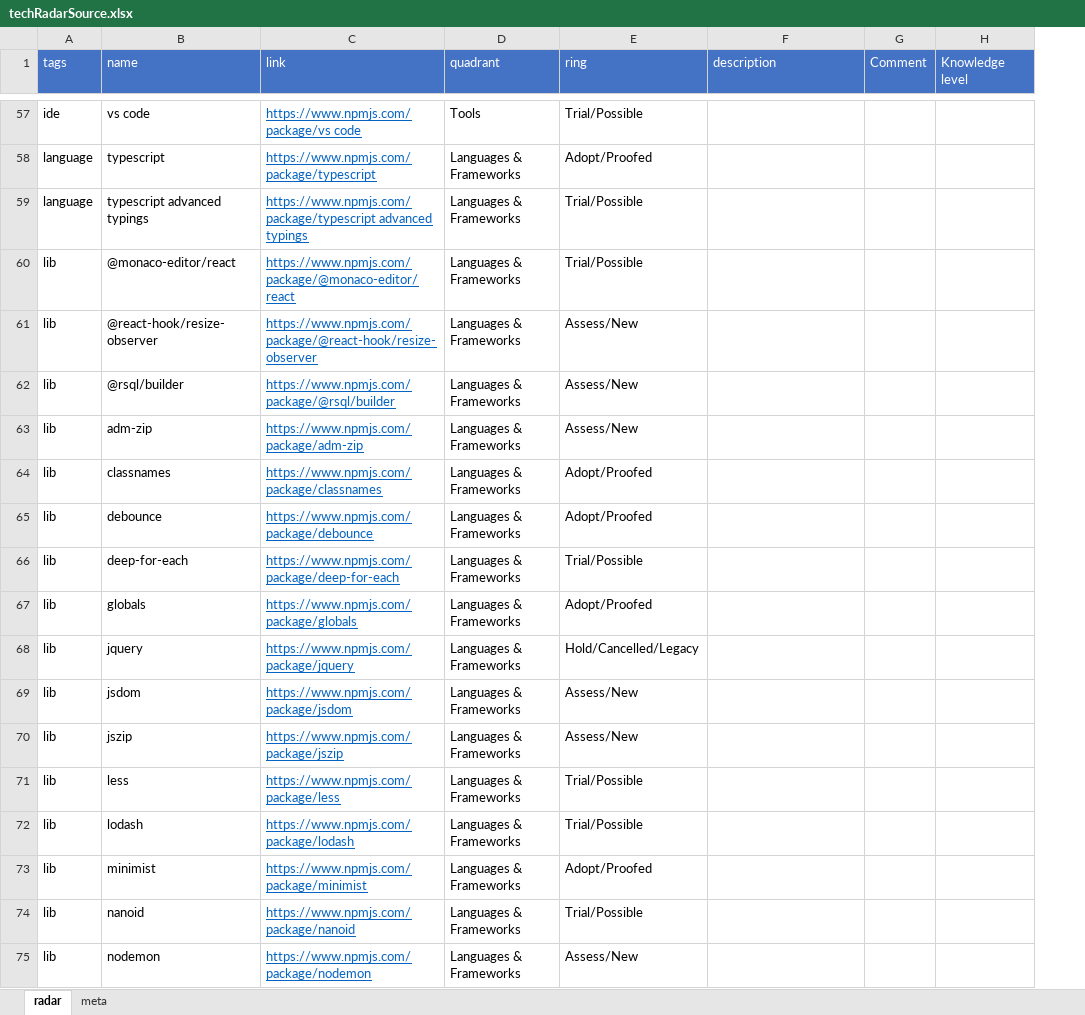
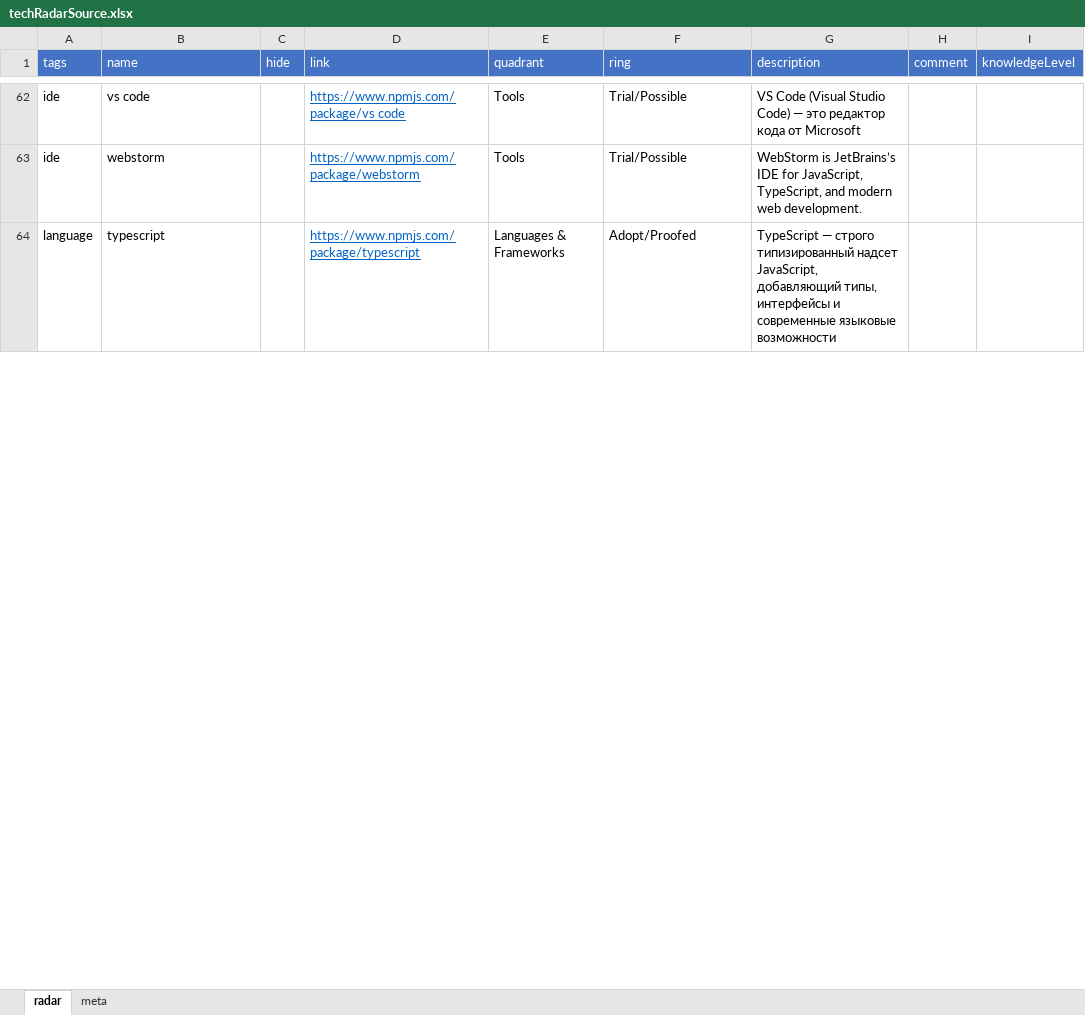
Before and after one commit to stswoon/tech-radar, an Excel workbook: public/techRadarSource.xlsx, sheet radar, drawn as a sheet; only a part is shown, gaps mark what is left out; values as stored, in another font and other column widths than the file's, no borders; table styles not drawn; removed rows and columns are numbered as before the commit, all else as after; the diff covers the shown part only; the diff names each change by its address in the sheet, - before the commit and + after, or states it on an @@ line.

Commit message:
hide some items

```diff
--- a/public/techRadarSource.xlsx (sheet radar)
+++ b/public/techRadarSource.xlsx (sheet radar)
+column C (hide), empty
-column G (Comment), empty
-column H (Knowledge level), empty
+column H (comment), empty
+column I (knowledgeLevel), empty
-G62 (description): (empty)
+G62 (description): VS Code (Visual Studio Code) — это редактор кода от Microsoft
+row 63: ide | webstorm |  | https://www.npmjs.com/package/webstorm | Tools | Trial/Possible | WebStorm is JetBrains’s IDE for JavaScript, TypeScript, and modern web development.
-G64 (description): (empty)
+G64 (description): TypeScript — строго типизированный надсет JavaScript, добавляющий типы, интерфейсы и современные языковые возможности
-row 59: language | typescript advanced typings | https://www.npmjs.com/package/typescript advanced typings | Languages & Frameworks | Trial/Possible
-row 60: lib | @monaco-editor/react | https://www.npmjs.com/package/@monaco-editor/react | Languages & Frameworks | Trial/Possible
-row 61: lib | @react-hook/resize-observer | https://www.npmjs.com/package/@react-hook/resize-observer | Languages & Frameworks | Assess/New
-row 62: lib | @rsql/builder | https://www.npmjs.com/package/@rsql/builder | Languages & Frameworks | Assess/New
-row 63: lib | adm-zip | https://www.npmjs.com/package/adm-zip | Languages & Frameworks | Assess/New
-row 64: lib | classnames | https://www.npmjs.com/package/classnames | Languages & Frameworks | Adopt/Proofed
-row 65: lib | debounce | https://www.npmjs.com/package/debounce | Languages & Frameworks | Adopt/Proofed
-row 66: lib | deep-for-each | https://www.npmjs.com/package/deep-for-each | Languages & Frameworks | Trial/Possible
-row 67: lib | globals | https://www.npmjs.com/package/globals | Languages & Frameworks | Adopt/Proofed
-row 68: lib | jquery | https://www.npmjs.com/package/jquery | Languages & Frameworks | Hold/Cancelled/Legacy
-row 69: lib | jsdom | https://www.npmjs.com/package/jsdom | Languages & Frameworks | Assess/New
-row 70: lib | jszip | https://www.npmjs.com/package/jszip | Languages & Frameworks | Assess/New
-row 71: lib | less | https://www.npmjs.com/package/less | Languages & Frameworks | Trial/Possible
-row 72: lib | lodash | https://www.npmjs.com/package/lodash | Languages & Frameworks | Trial/Possible
-row 73: lib | minimist | https://www.npmjs.com/package/minimist | Languages & Frameworks | Adopt/Proofed
-row 74: lib | nanoid | https://www.npmjs.com/package/nanoid | Languages & Frameworks | Trial/Possible
-row 75: lib | nodemon | https://www.npmjs.com/package/nodemon | Languages & Frameworks | Assess/New
```
Also changed, not shown: 9 added rows, 78 removed rows, 5 moved rows, 53 edited cells and cell formats elsewhere in this sheet, hidden cells, 4 other files.
